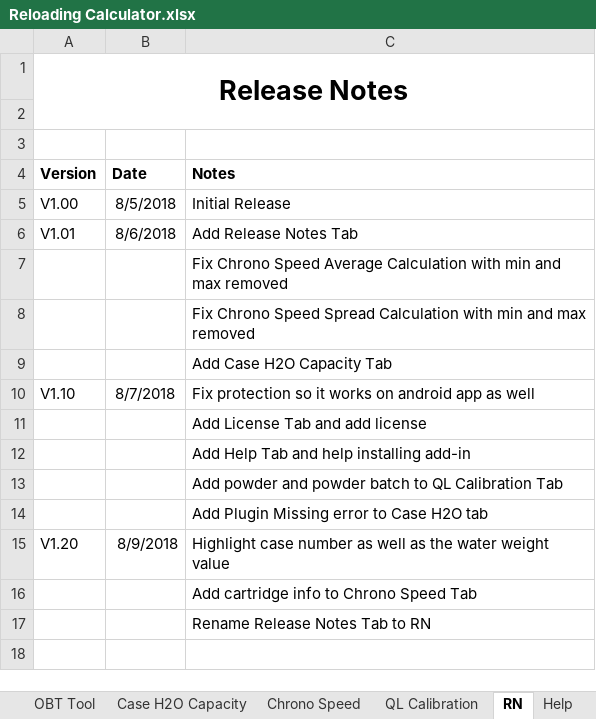
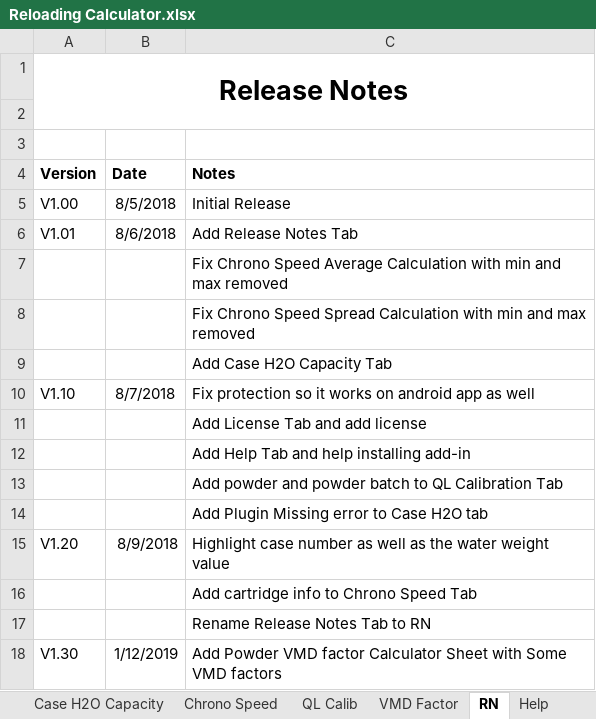
Before and after one commit to NemesisXB/ReloadingCalculator, an Excel workbook: Reloading Calculator.xlsx, sheet RN, drawn as a sheet; values as stored, in another font and other column widths than the file's, no borders; the diff names each change by its address in the sheet, - before the commit and + after, or states it on an @@ line.

Commit message:
V1.30 - Add VMD Powder Factor Sheet with some VMD factors

```diff
--- a/Reloading Calculator.xlsx (sheet RN)
+++ b/Reloading Calculator.xlsx (sheet RN)
-sheet tab: QL Calibration
+sheet tab: QL Calib
+sheet tab: VMD Factor
+row 18: V1.30 | 1/12/2019 | Add Powder VMD factor Calculator Sheet with Some VMD factors
```
Also changed, not shown: sheet Case H2O Capacity, sheet Chrono Speed, sheet OBT Tool, sheet QL Calib, other sheet tabs, charts or pictures.
